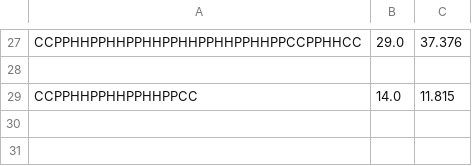
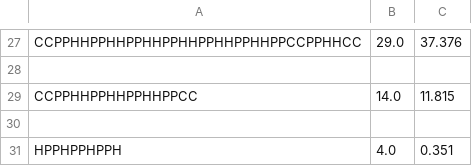
Before and after one commit to NilsvDoorn/eiwitten, a CSV file: resultaten/2d/hillclimber_2d.csv, drawn as a sheet; only a part is shown, gaps mark what is left out.

```diff
--- a/resultaten/2d/hillclimber_2d.csv
+++ b/resultaten/2d/hillclimber_2d.csv
@@ -29 +29,3 @@ CCPPHHPPHHPPHHPPHHPPHHPPHHPPCCPPHHCC,29.0,37.376
 CCPPHHPPHHPPHHPPCC,14.0,11.815
+
+HPPHPPHPPH,4.0,0.351
```
Also changed, not shown: resultaten/2d/beam_search_2d.csv, 15 other files.
